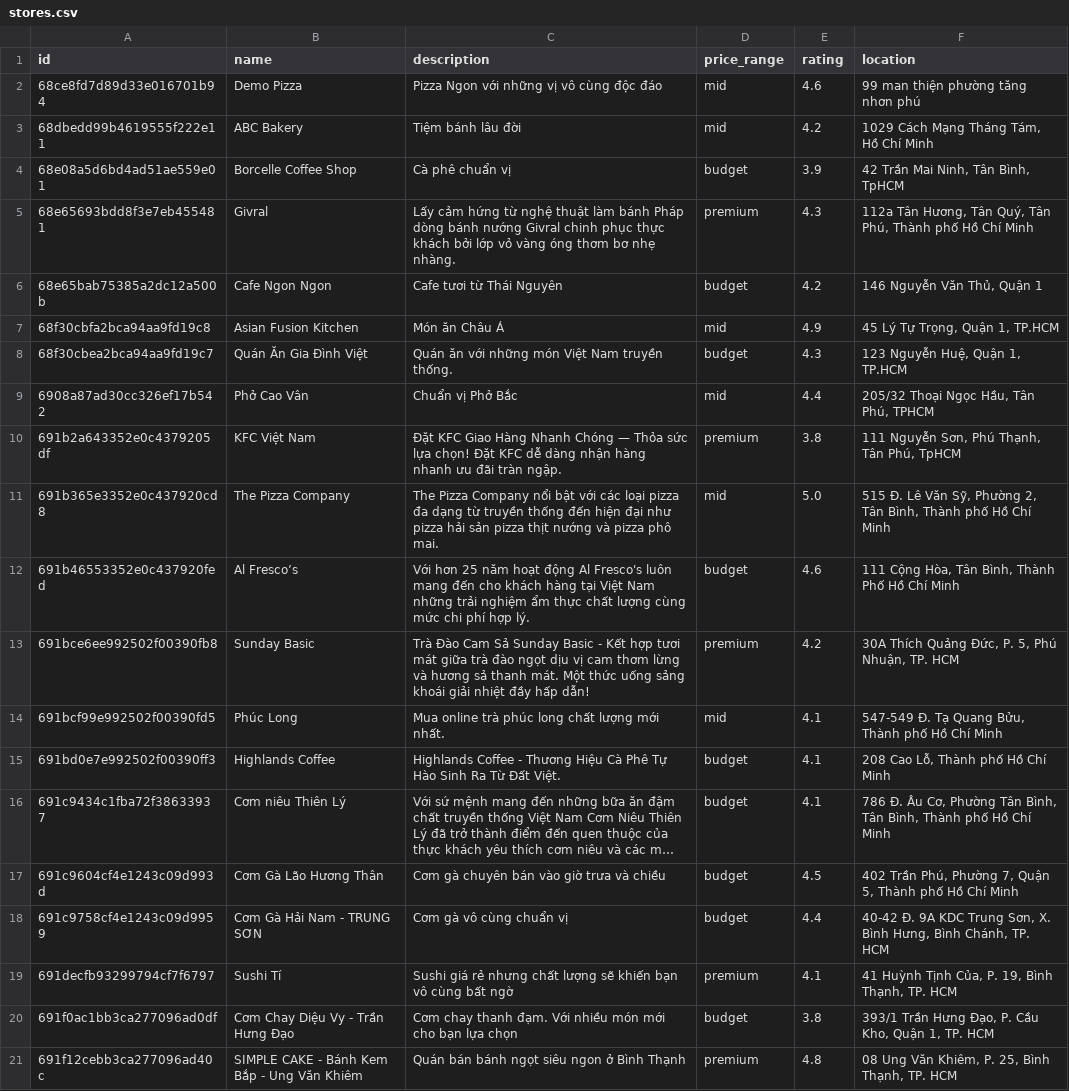
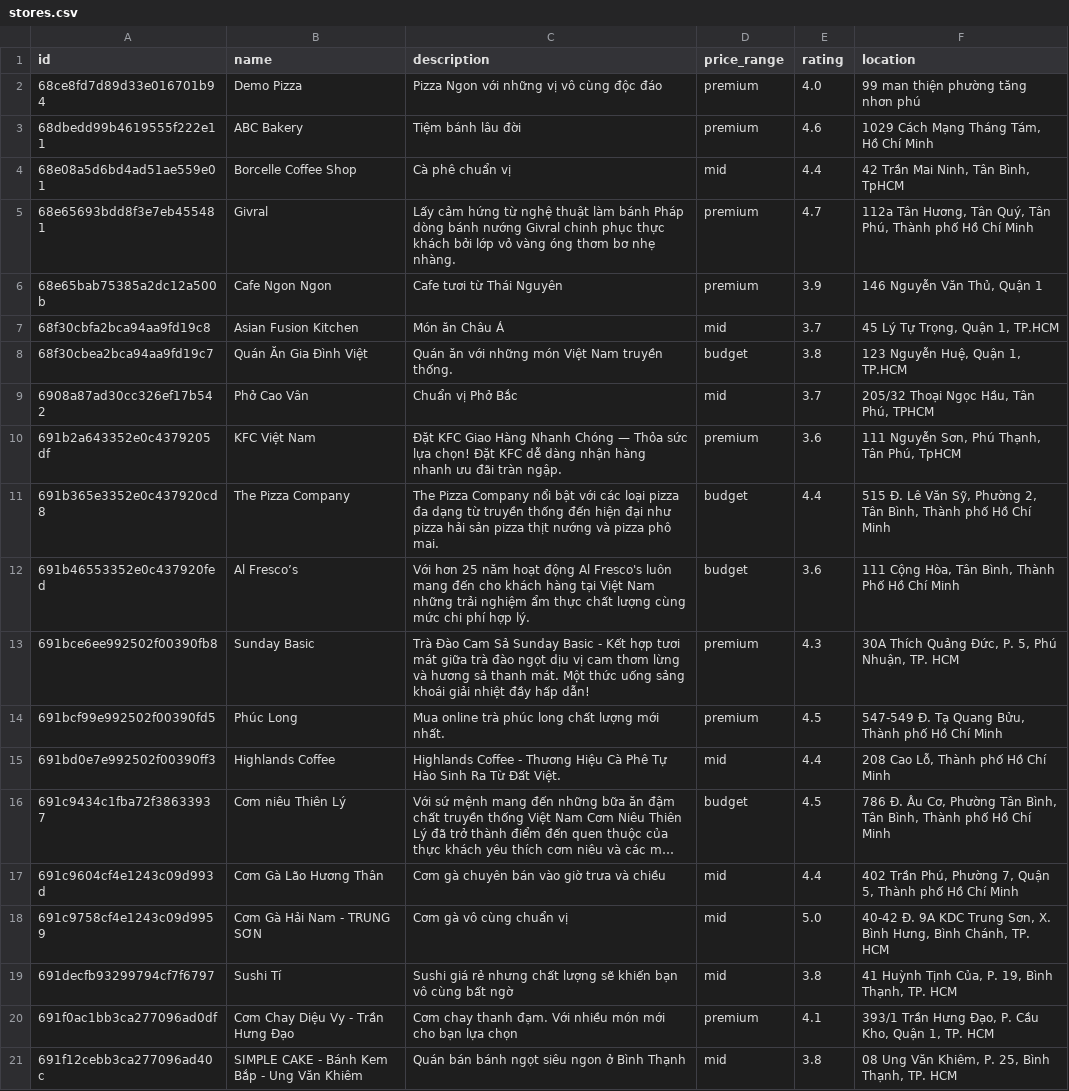
Before and after one commit to BuiAnh12/graduation_project_backend, a CSV file: rec_sys/server/src/data/exported_data/stores.csv, drawn as a sheet; long unchanged cells end in …; the diff names each change by its address in the sheet, - before the commit and + after, or states it on an @@ line.

```diff
--- a/rec_sys/server/src/data/exported_data/stores.csv
+++ b/rec_sys/server/src/data/exported_data/stores.csv
-D2:D3 (price_range): mid
+D2:D3 (price_range): premium
-E2 (rating): 4.6
+E2 (rating): 4.0
-E3 (rating): 4.2
+E3 (rating): 4.6
-D4 (price_range): budget
+D4 (price_range): mid
-E4 (rating): 3.9
+E4 (rating): 4.4
-E5 (rating): 4.3
+E5 (rating): 4.7
-D6 (price_range): budget
+D6 (price_range): premium
-E6 (rating): 4.2
+E6 (rating): 3.9
-E7 (rating): 4.9
+E7 (rating): 3.7
-E8 (rating): 4.3
+E8 (rating): 3.8
-E9 (rating): 4.4
+E9 (rating): 3.7
-E10 (rating): 3.8
+E10 (rating): 3.6
-D11 (price_range): mid
+D11 (price_range): budget
-E11 (rating): 5.0
+E11 (rating): 4.4
-E12 (rating): 4.6
+E12 (rating): 3.6
-E13 (rating): 4.2
+E13 (rating): 4.3
-D14 (price_range): mid
+D14 (price_range): premium
-E14 (rating): 4.1
+E14 (rating): 4.5
-D15 (price_range): budget
+D15 (price_range): mid
-E15 (rating): 4.1
+E15 (rating): 4.4
-E16 (rating): 4.1
+E16 (rating): 4.5
-D17:D18 (price_range): budget
+D17:D18 (price_range): mid
-E17 (rating): 4.5
+E17 (rating): 4.4
-E18 (rating): 4.4
+E18 (rating): 5.0
-D19 (price_range): premium
+D19 (price_range): mid
-E19 (rating): 4.1
+E19 (rating): 3.8
-D20 (price_range): budget
+D20 (price_range): premium
-E20 (rating): 3.8
+E20 (rating): 4.1
-D21 (price_range): premium
+D21 (price_range): mid
-E21 (rating): 4.8
+E21 (rating): 3.8
```
Also changed, not shown: rec_sys/server/src/data/exported_data/dishes.csv, rec_sys/server/src/data/exported_data/interaction.csv, 3 other files.
